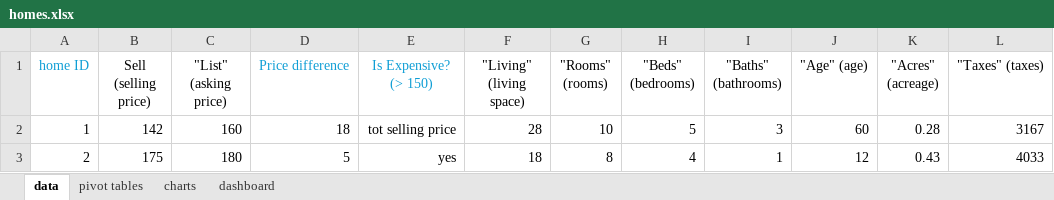
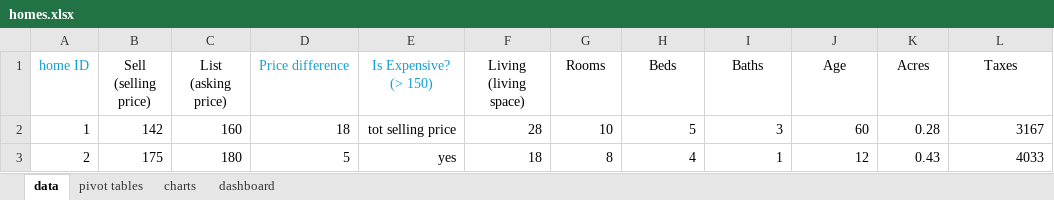
Before and after one commit to DashineePARMANUM/statistics-projects-summer-2025, an Excel workbook: Excel_Data_Cleaning_and_Analysis/Excel_datasets/homes.xlsx, sheet data, drawn as a sheet; only a part is shown; values as stored, in another font and other column widths than the file's, no borders; conditional formats not drawn; the diff names each change by its address in the sheet, - before the commit and + after, or states it on an @@ line.

Commit message:
Update homes.xlsx

```diff
--- a/Excel_Data_Cleaning_and_Analysis/Excel_datasets/homes.xlsx (sheet data)
+++ b/Excel_Data_Cleaning_and_Analysis/Excel_datasets/homes.xlsx (sheet data)
-C1: "List" (asking price)
+C1: List (asking price)
-F1: "Living" (living space)
+F1: Living (living space)
-G1: "Rooms" (rooms)
+G1: Rooms
-H1: "Beds" (bedrooms)
+H1: Beds
-I1: "Baths" (bathrooms)
+I1: Baths
-J1: "Age" (age)
+J1: Age
-K1: "Acres" (acreage)
+K1: Acres
-L1: "Taxes" (taxes)
+L1: Taxes
```
Also changed, not shown: charts or pictures.
